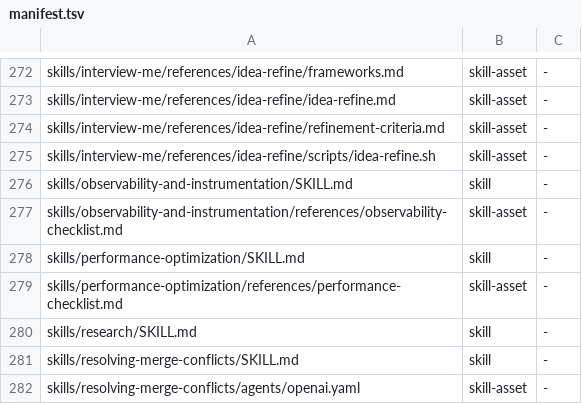
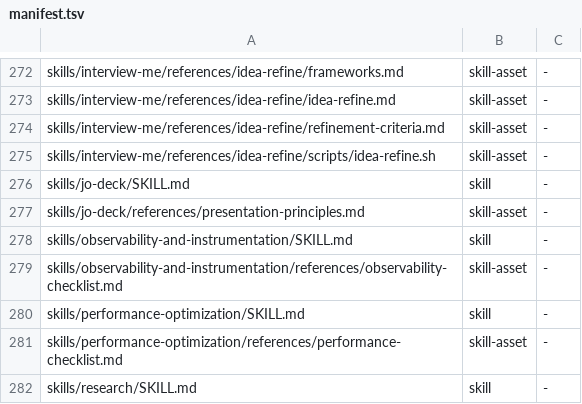
Before and after one commit to loadedsith/agent-system-2.0, a TSV file: install/manifest.tsv, drawn as a sheet; only a part is shown, gaps mark what is left out; the shorter side is filled out with more unchanged rows.

Commit message:
skills: vendor jo-deck as core skill #23 under voice/VOICE.md § HTML artifacts
Copied once from ~/.agents/skills/jo-deck (the newer of Jo's two copies) and
owned; every edit marked <!-- owned: ... -->. Manifest rows, includeSkills,
fresh-machine-test count, skills/VENDOR.md row 23, DESIGN-2.0.md § C6.1 row 23,
migration/items/jo-deck-skill.md. Workload wl-mv6zfcyl8s54w0.

```diff
--- a/install/manifest.tsv
+++ b/install/manifest.tsv
@@ -275,2 +275,4 @@ skills/interview-me/references/idea-refine/refinement-criteria.md	skill-asset	-
 skills/interview-me/references/idea-refine/scripts/idea-refine.sh	skill-asset	-
+skills/jo-deck/SKILL.md	skill	-
+skills/jo-deck/references/presentation-principles.md	skill-asset	-
 skills/observability-and-instrumentation/SKILL.md	skill	-
```
Also changed, not shown: 7 other files.
